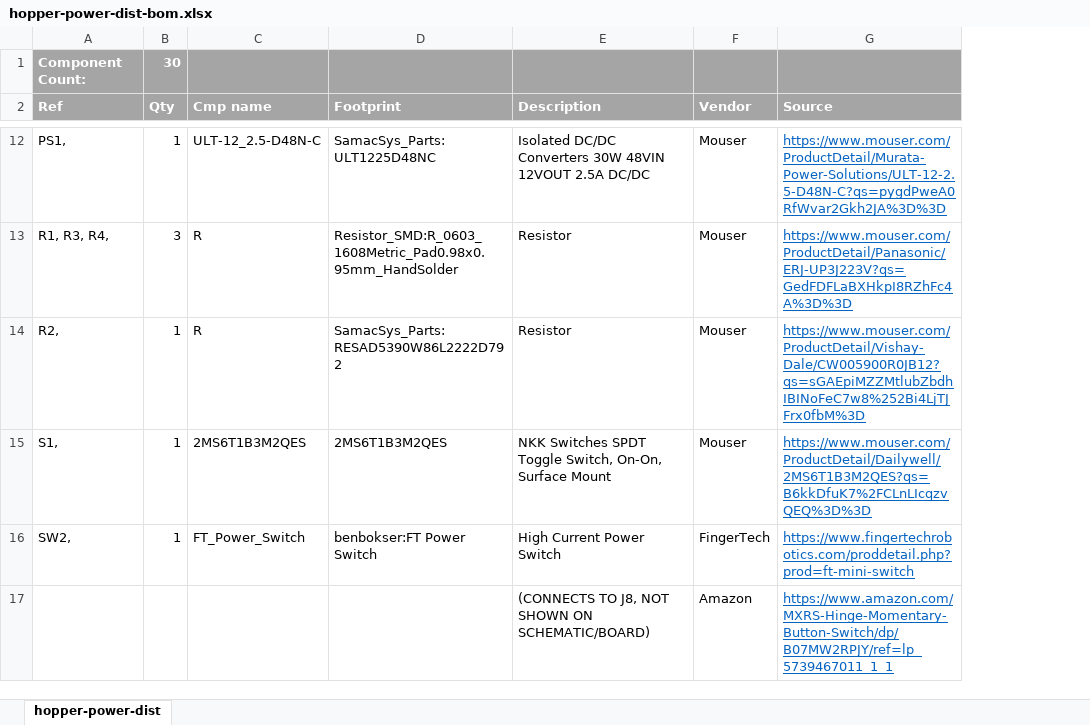
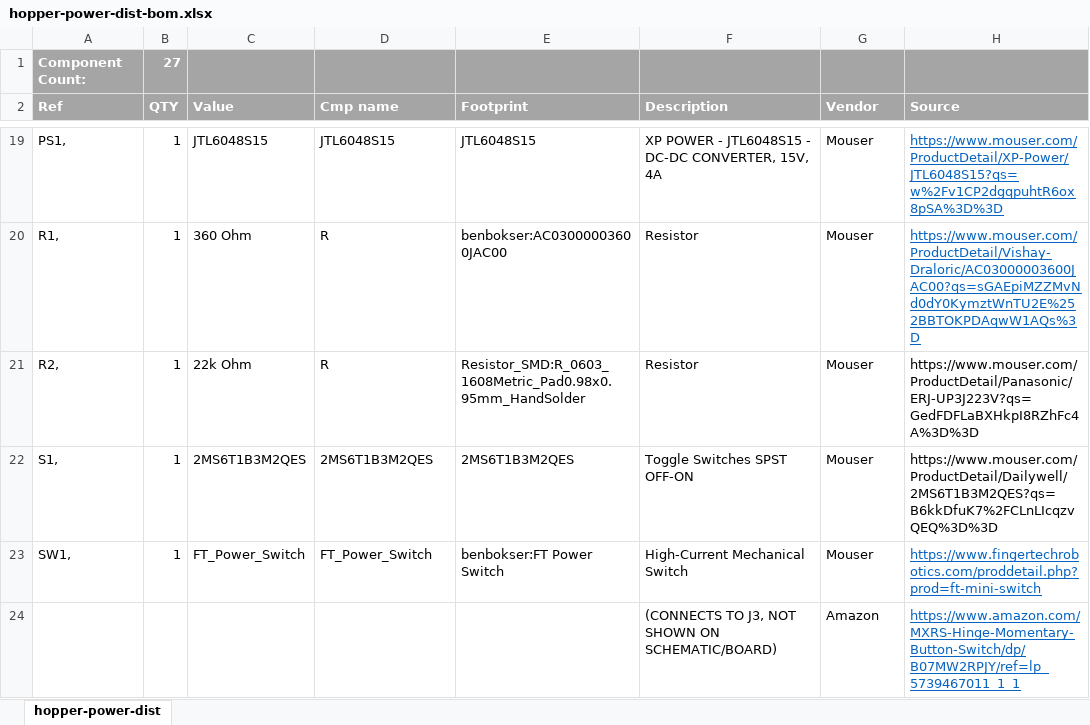
Before and after one commit to bbokser/hopper-power-dist, an Excel workbook: hopper-power-dist-bom.xlsx, sheet hopper-power-dist, drawn as a sheet; only a part is shown, gaps mark what is left out; values as stored, in another font and other column widths than the file's, no borders; addresses are those after the commit; the diff covers the shown part only; the diff names each change by its address in the sheet, - before the commit and + after, or states it on an @@ line.

```diff
--- a/hopper-power-dist-bom.xlsx (sheet hopper-power-dist)
+++ b/hopper-power-dist-bom.xlsx (sheet hopper-power-dist)
+column C (Value), rows 19-23: JTL6048S15 | 360 Ohm | 22k Ohm | 2MS6T1B3M2QES | FT_Power_Switch
-B1 (QTY): 30
+B1 (QTY): 27
-B2: Qty
+B2: QTY
-D19 (Cmp name): ULT-12_2.5-D48N-C
+D19 (Cmp name): JTL6048S15
-E19 (Footprint): SamacSys_Parts:ULT1225D48NC
+E19 (Footprint): JTL6048S15
-F19 (Description): Isolated DC/DC Converters 30W 48VIN 12VOUT 2.5A DC/DC
+F19 (Description): XP POWER - JTL6048S15 - DC-DC CONVERTER, 15V, 4A
-H19 (Source): https://www.mouser.com/ProductDetail/Murata-Power-Solutions/ULT-12-2.5-D48N-C?qs=pygdPweA0RfWvar2Gkh2JA%3D%3D
+H19 (Source): https://www.mouser.com/ProductDetail/XP-Power/JTL6048S15?qs=w%2Fv1CP2dgqpuhtR6ox8pSA%3D%3D
-A20 (Ref): R1, R3, R4,
+A20 (Ref): R1,
-B20 (QTY): 3
+B20 (QTY): 1
-E20 (Footprint): Resistor_SMD:R_0603_1608Metric_Pad0.98x0.95mm_HandSolder
+E20 (Footprint): benbokser:AC03000003600JAC00
-H20 (Source): https://www.mouser.com/ProductDetail/Panasonic/ERJ-UP3J223V?qs=GedFDFLaBXHkpI8RZhFc4A%3D%3D
+H20 (Source): https://www.mouser.com/ProductDetail/Vishay-Draloric/AC03000003600JAC00?qs=sGAEpiMZZMvNd0dY0KymztWnTU2E%252BBTOKPDAqwW1AQs%3D
-E21 (Footprint): SamacSys_Parts:RESAD5390W86L2222D792
+E21 (Footprint): Resistor_SMD:R_0603_1608Metric_Pad0.98x0.95mm_HandSolder
-H21 (Source): https://www.mouser.com/ProductDetail/Vishay-Dale/CW005900R0JB12?qs=sGAEpiMZZMtlubZbdhIBINoFeC7w8%252Bi4LjTJFrx0fbM%3D
+H21 (Source): https://www.mouser.com/ProductDetail/Panasonic/ERJ-UP3J223V?qs=GedFDFLaBXHkpI8RZhFc4A%3D%3D
@@ H21:H22 underline: on → off, text colour: #0563C1 → black @@
-F22 (Description): NKK Switches SPDT Toggle Switch, On-On, Surface Mount
+F22 (Description): Toggle Switches SPST OFF-ON
-A23 (Ref): SW2,
+A23 (Ref): SW1,
-F23 (Description): High Current Power Switch
+F23 (Description): High-Current Mechanical Switch
-G23 (Vendor): FingerTech
+G23 (Vendor): Mouser
-F24 (Description): (CONNECTS TO J8, NOT SHOWN…
+F24 (Description): (CONNECTS TO J3, NOT SHOWN…
```
Also changed, not shown: 12 added rows, 5 removed rows, 12 edited cells and cell formats elsewhere in this sheet, 3 other files.
